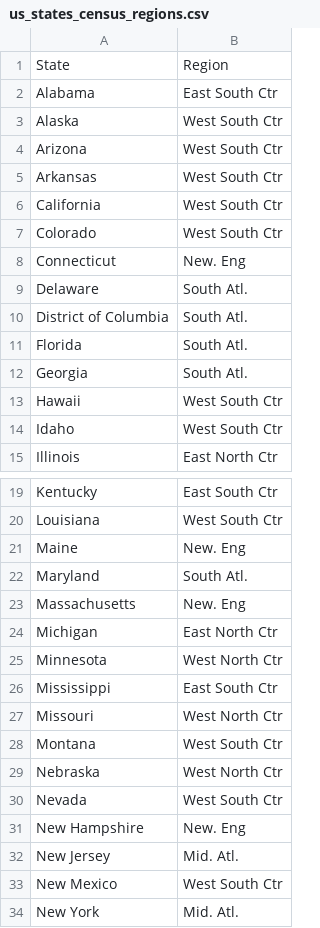
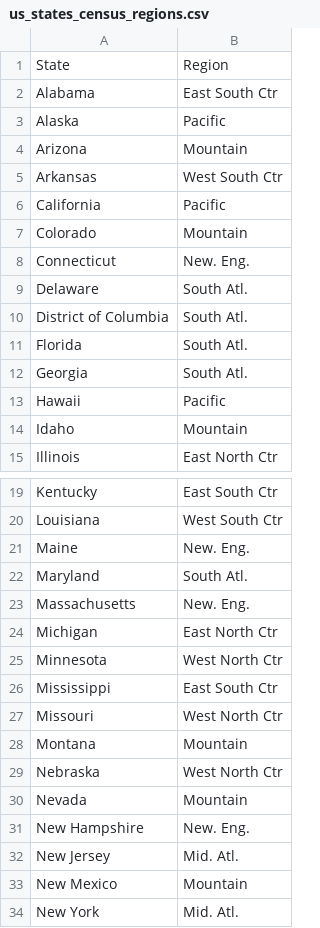
Before and after one commit to bu-rcs/bu-rcs.github.io, a CSV file: Bootcamp/Data/us_states_census_regions.csv, drawn as a sheet; only a part is shown, gaps mark what is left out; the diff covers the shown part only.

Commit message:
Fixed errors in the us_states_census_regions.csv file

```diff
--- a/Bootcamp/Data/us_states_census_regions.csv
+++ b/Bootcamp/Data/us_states_census_regions.csv
@@ -2,8 +2,8 @@ State,Region
 Alabama,East South Ctr
-Alaska,West South Ctr
-Arizona,West South Ctr
+Alaska,Pacific
+Arizona,Mountain
 Arkansas,West South Ctr
-California,West South Ctr
-Colorado,West South Ctr
-Connecticut,New. Eng
+California,Pacific
+Colorado,Mountain
+Connecticut,New. Eng.
 Delaware,South Atl.
@@ -12,4 +12,4 @@ Florida,South Atl.
 Georgia,South Atl.
-Hawaii,West South Ctr
-Idaho,West South Ctr
+Hawaii,Pacific
+Idaho,Mountain
 Illinois,East North Ctr
@@ -20,5 +20,5 @@ Kentucky,East South Ctr
 Louisiana,West South Ctr
-Maine,New. Eng
+Maine,New. Eng.
 Maryland,South Atl.
-Massachusetts,New. Eng
+Massachusetts,New. Eng.
 Michigan,East North Ctr
@@ -27,8 +27,8 @@ Mississippi,East South Ctr
 Missouri,West North Ctr
-Montana,West South Ctr
+Montana,Mountain
 Nebraska,West North Ctr
-Nevada,West South Ctr
-New Hampshire,New. Eng
+Nevada,Mountain
+New Hampshire,New. Eng.
 New Jersey,Mid. Atl.
-New Mexico,West South Ctr
+New Mexico,Mountain
 New York,Mid. Atl.
```
Also changed, not shown: 6 edited cells elsewhere in this file.
